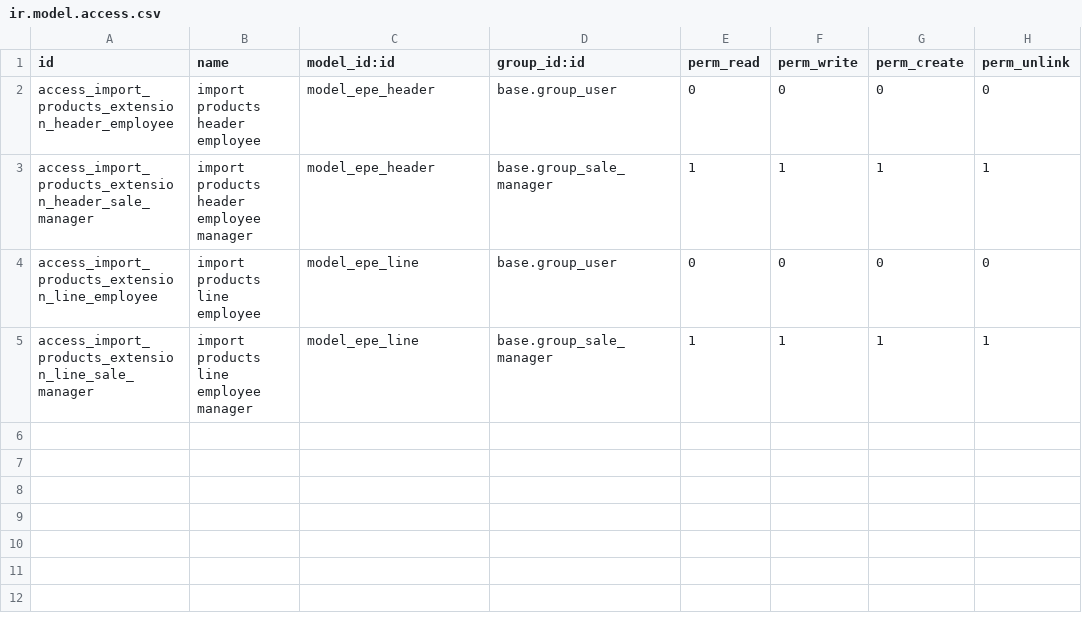
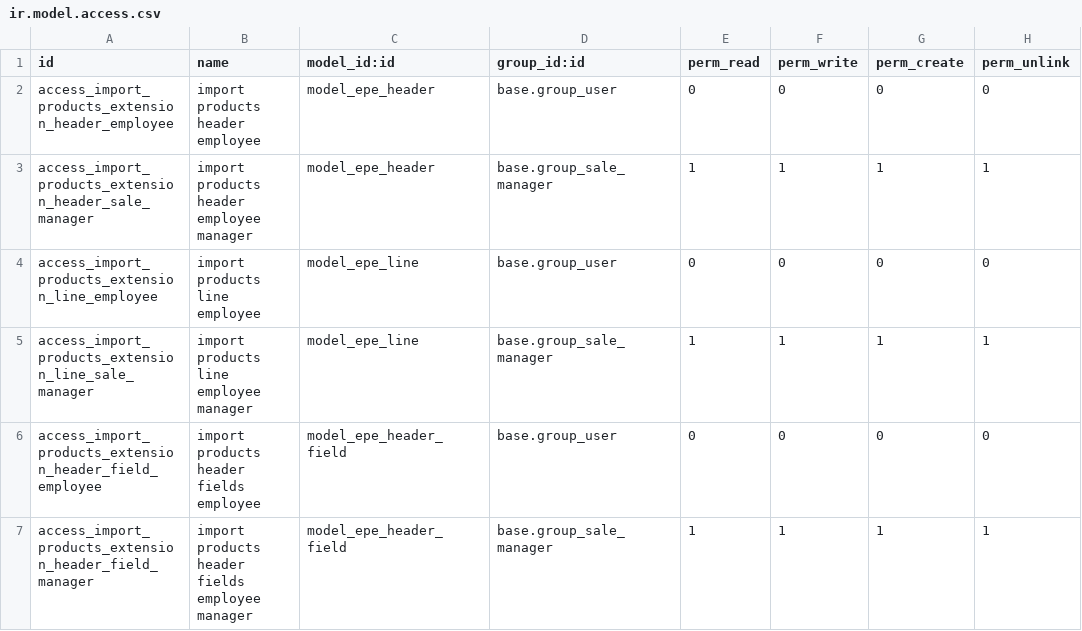
Before and after one commit to nuobit/odoo-addons, a CSV file: product_import/security/ir.model.access.csv (was import_products_extension/security/ir.model.access.csv), drawn as a sheet; the diff names each change by its address in the sheet, - before the commit and + after, or states it on an @@ line.

```diff
--- a/import_products_extension/security/ir.model.access.csv
+++ b/product_import/security/ir.model.access.csv
+row 6: access_import_products_extension_header_field_employee | import products header fields employee | model_epe_header_field | base.group_user | 0 | 0 | 0 | 0
+row 7: access_import_products_extension_header_field_manager | import products header fields employee manager | model_epe_header_field | base.group_sale_manager | 1 | 1 | 1 | 1
```
Also changed, not shown: 14 other files.
